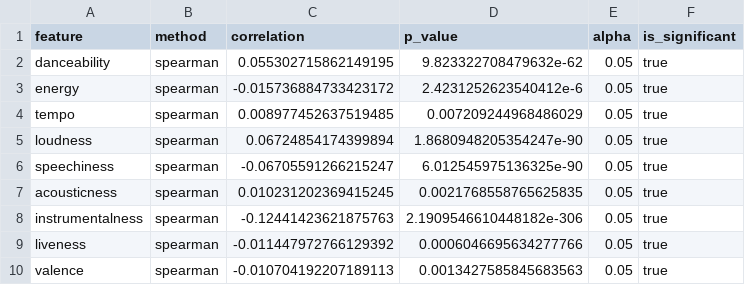
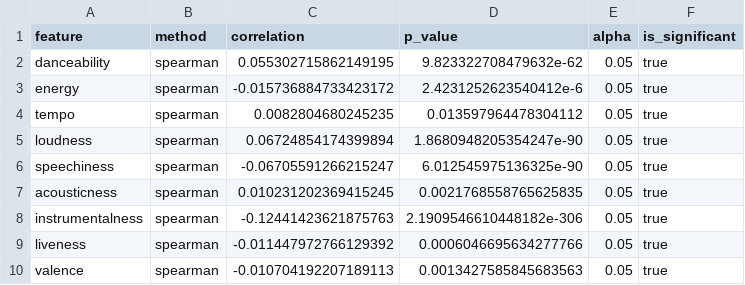
Before and after one commit to LizzieArias/CS232-TeamSpotifyA-DataAnalytics-Project, a CSV file: data/significance/popularity_correlations.csv, drawn as a sheet.

```diff
--- a/data/significance/popularity_correlations.csv
+++ b/data/significance/popularity_correlations.csv
@@ -3,3 +3,3 @@ danceability,spearman,0.055302715862149195,9.823322708479632e-62,0.05,true
 energy,spearman,-0.015736884733423172,2.4231252623540412e-6,0.05,true
-tempo,spearman,0.008977452637519485,0.007209244968486029,0.05,true
+tempo,spearman,0.0082804680245235,0.013597964478304112,0.05,true
 loudness,spearman,0.06724854174399894,1.8680948205354247e-90,0.05,true
```
Also changed, not shown: data/significance/popularity_correlations_threshold_1.csv, data/significance/popularity_interactions.csv, 19 other files.
